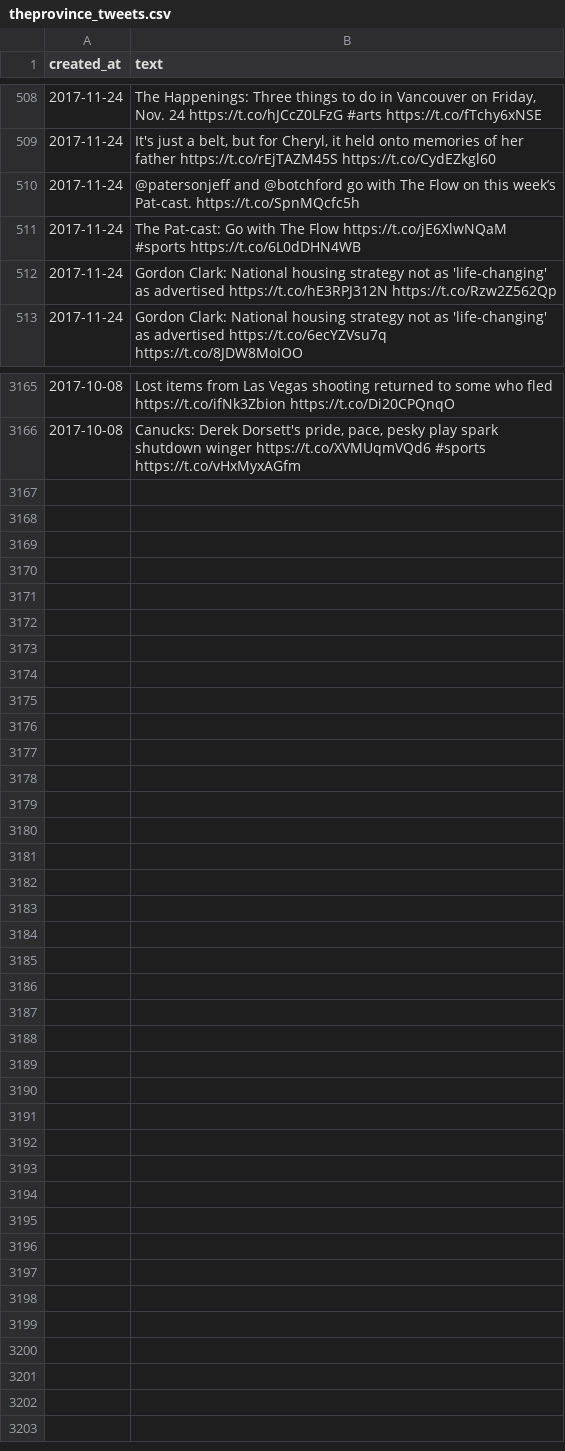
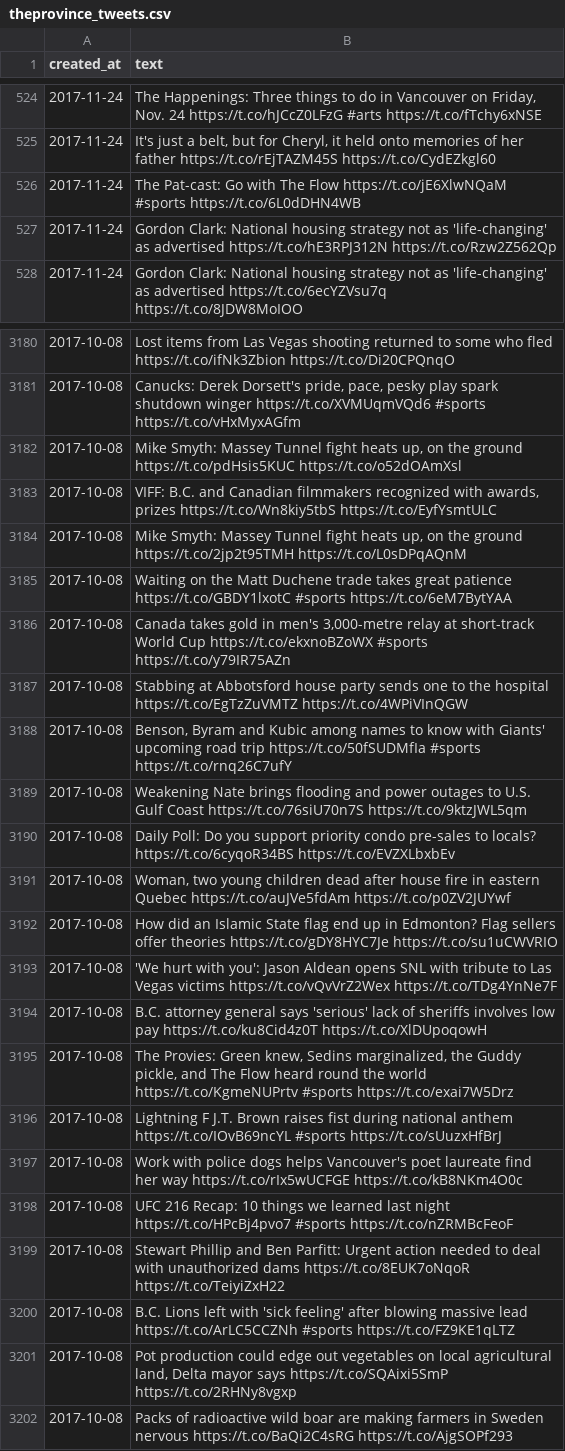
Before and after one commit to samyuyitung/canadian-news-tweets, a CSV file: tweets/theprovince_tweets.csv, drawn as a sheet; only a part is shown, gaps mark what is left out; removed rows and columns are numbered as before the commit, all else as after; the diff covers the shown part only; the diff names each change by its address in the sheet, - before the commit and + after, or states it on an @@ line.

```diff
--- a/tweets/theprovince_tweets.csv
+++ b/tweets/theprovince_tweets.csv
-row 510: 2017-11-24 | @patersonjeff and @botchford go with The Flow on this week’s Pat-cast. https://t.co/SpnMQcfc5h
+row 3182: 2017-10-08 | Mike Smyth: Massey Tunnel fight heats up, on the ground https://t.co/pdHsis5KUC https://t.co/o52dOAmXsl
+row 3183: 2017-10-08 | VIFF: B.C. and Canadian filmmakers recognized with awards, prizes https://t.co/Wn8kiy5tbS https://t.co/EyfYsmtULC
+row 3184: 2017-10-08 | Mike Smyth: Massey Tunnel fight heats up, on the ground https://t.co/2jp2t95TMH https://t.co/L0sDPqAQnM
+row 3185: 2017-10-08 | Waiting on the Matt Duchene trade takes great patience https://t.co/GBDY1lxotC #sports https://t.co/6eM7BytYAA
+row 3186: 2017-10-08 | Canada takes gold in men's 3,000-metre relay at short-track World Cup https://t.co/ekxnoBZoWX #sports https://t.co/y79IR75AZn
+row 3187: 2017-10-08 | Stabbing at Abbotsford house party sends one to the hospital https://t.co/EgTzZuVMTZ https://t.co/4WPiVInQGW
+row 3188: 2017-10-08 | Benson, Byram and Kubic among names to know with Giants' upcoming road trip https://t.co/50fSUDMfIa #sports https://t.co/rnq26C7ufY
+row 3189: 2017-10-08 | Weakening Nate brings flooding and power outages to U.S. Gulf Coast https://t.co/76siU70n7S https://t.co/9ktzJWL5qm
+row 3190: 2017-10-08 | Daily Poll: Do you support priority condo pre-sales to locals? https://t.co/6cyqoR34BS https://t.co/EVZXLbxbEv
+row 3191: 2017-10-08 | Woman, two young children dead after house fire in eastern Quebec https://t.co/auJVe5fdAm https://t.co/p0ZV2JUYwf
+row 3192: 2017-10-08 | How did an Islamic State flag end up in Edmonton? Flag sellers offer theories https://t.co/gDY8HYC7Je https://t.co/su1uCWVRIO
+row 3193: 2017-10-08 | 'We hurt with you': Jason Aldean opens SNL with tribute to Las Vegas victims https://t.co/vQvVrZ2Wex https://t.co/TDg4YnNe7F
+row 3194: 2017-10-08 | B.C. attorney general says 'serious' lack of sheriffs involves low pay https://t.co/ku8Cid4z0T https://t.co/XlDUpoqowH
+row 3195: 2017-10-08 | The Provies: Green knew, Sedins marginalized, the Guddy pickle, and The Flow heard round the world https://t.co/KgmeNUPrtv #sports https://t.co/exai7W5Drz
+row 3196: 2017-10-08 | Lightning F J.T. Brown raises fist during national anthem https://t.co/IOvB69ncYL #sports https://t.co/sUuzxHfBrJ
+row 3197: 2017-10-08 | Work with police dogs helps Vancouver's poet laureate find her way https://t.co/rIx5wUCFGE https://t.co/kB8NKm4O0c
+row 3198: 2017-10-08 | UFC 216 Recap: 10 things we learned last night https://t.co/HPcBj4pvo7 #sports https://t.co/nZRMBcFeoF
+row 3199: 2017-10-08 | Stewart Phillip and Ben Parfitt: Urgent action needed to deal with unauthorized dams https://t.co/8EUK7oNqoR https://t.co/TeiyiZxH22
+row 3200: 2017-10-08 | B.C. Lions left with 'sick feeling' after blowing massive lead https://t.co/ArLC5CCZNh #sports https://t.co/FZ9KE1qLTZ
+row 3201: 2017-10-08 | Pot production could edge out vegetables on local agricultural land, Delta mayor says https://t.co/SQAixi5SmP https://t.co/2RHNy8vgxp
+row 3202: 2017-10-08 | Packs of radioactive wild boar are making farmers in Sweden nervous https://t.co/BaQi2C4sRG https://t.co/AjgSOPf293
```
Also changed, not shown: 16 added rows elsewhere in this file, tweets/CBCNB_tweets.csv, tweets/CBCNS_tweets.csv, 49 other files.
